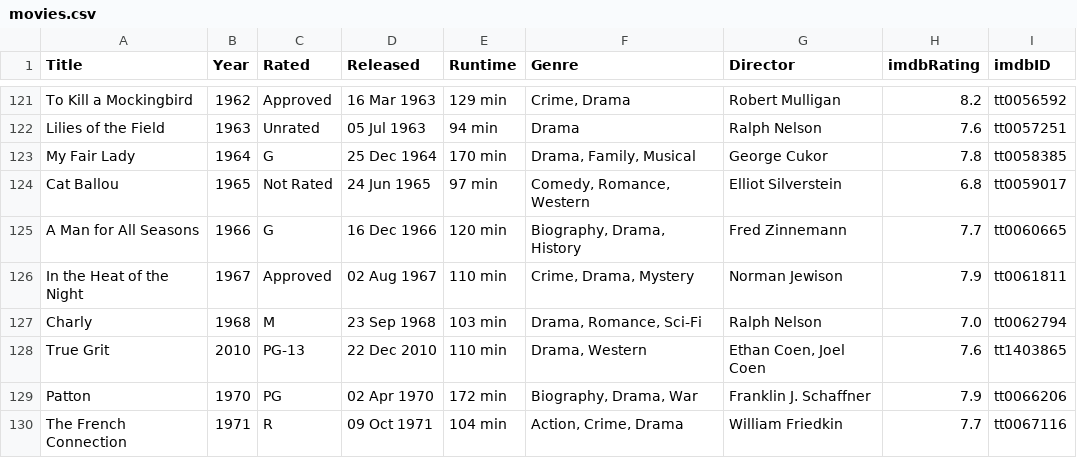
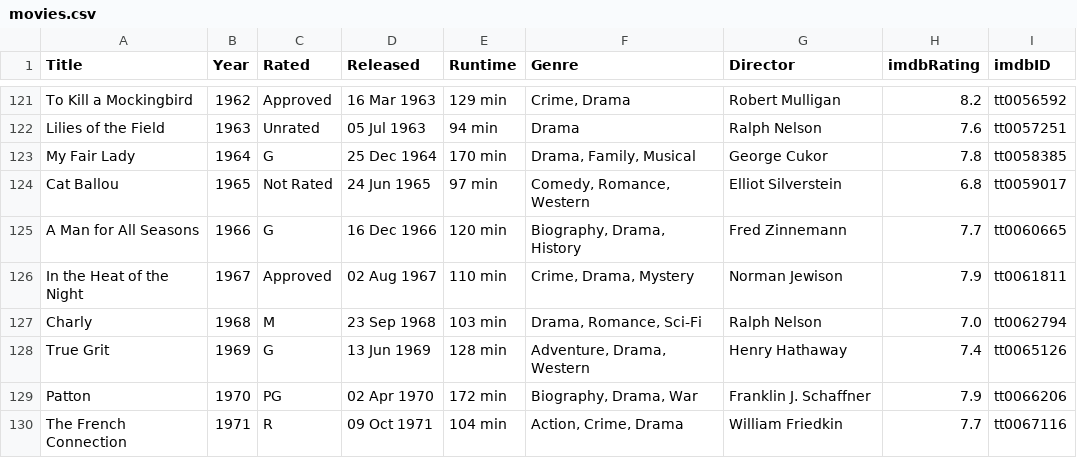
Before and after one commit to datavzrd/datavzrd, a CSV file: .examples/data/movies.csv, drawn as a sheet; only a part is shown, gaps mark what is left out; the diff covers the shown part only.

```diff
--- a/.examples/data/movies.csv
+++ b/.examples/data/movies.csv
@@ -127,3 +127,3 @@ In the Heat of the Night,1967,Approved,02 Aug 1967,110 min,"Crime, Drama, Myster
 Charly,1968,M,23 Sep 1968,103 min,"Drama, Romance, Sci-Fi",Ralph Nelson,7.0,tt0062794
-True Grit,2010,PG-13,22 Dec 2010,110 min,"Drama, Western","Ethan Coen, Joel Coen",7.6,tt1403865
+True Grit,1969,G,13 Jun 1969,128 min,"Adventure, Drama, Western",Henry Hathaway,7.4,tt0065126
 Patton,1970,PG,02 Apr 1970,172 min,"Biography, Drama, War",Franklin J. Schaffner,7.9,tt0066206
```
Also changed, not shown: 1 added row, 1 removed row and 63 edited cells elsewhere in this file, .examples/data/oscars.csv.
